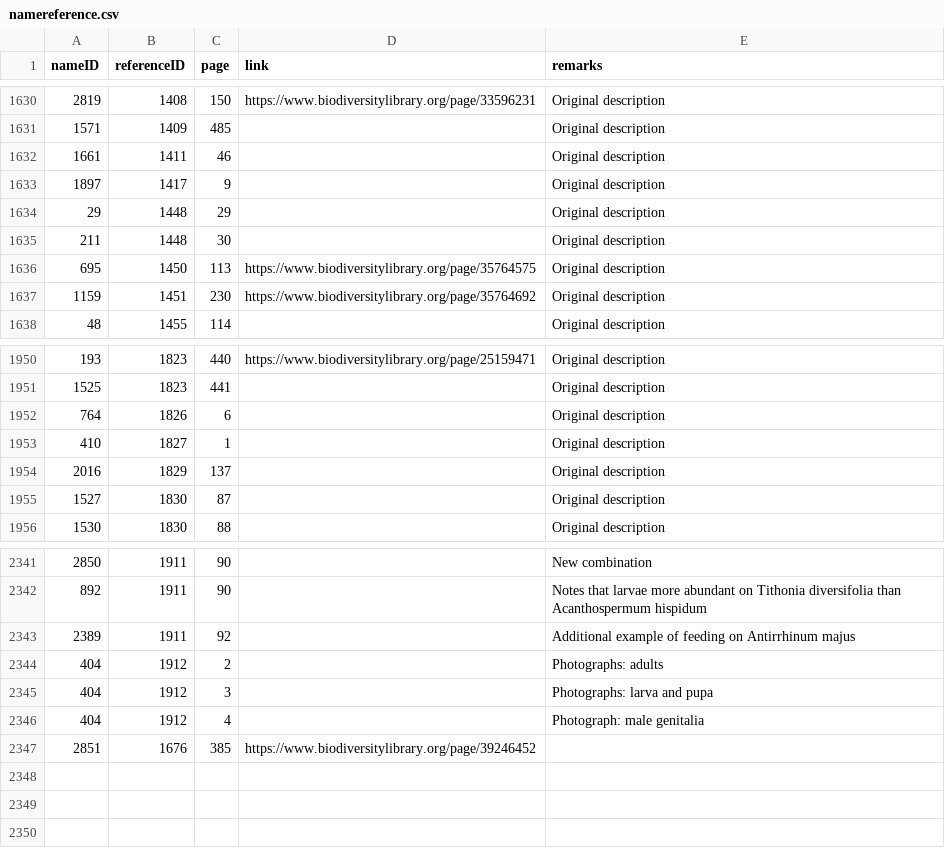
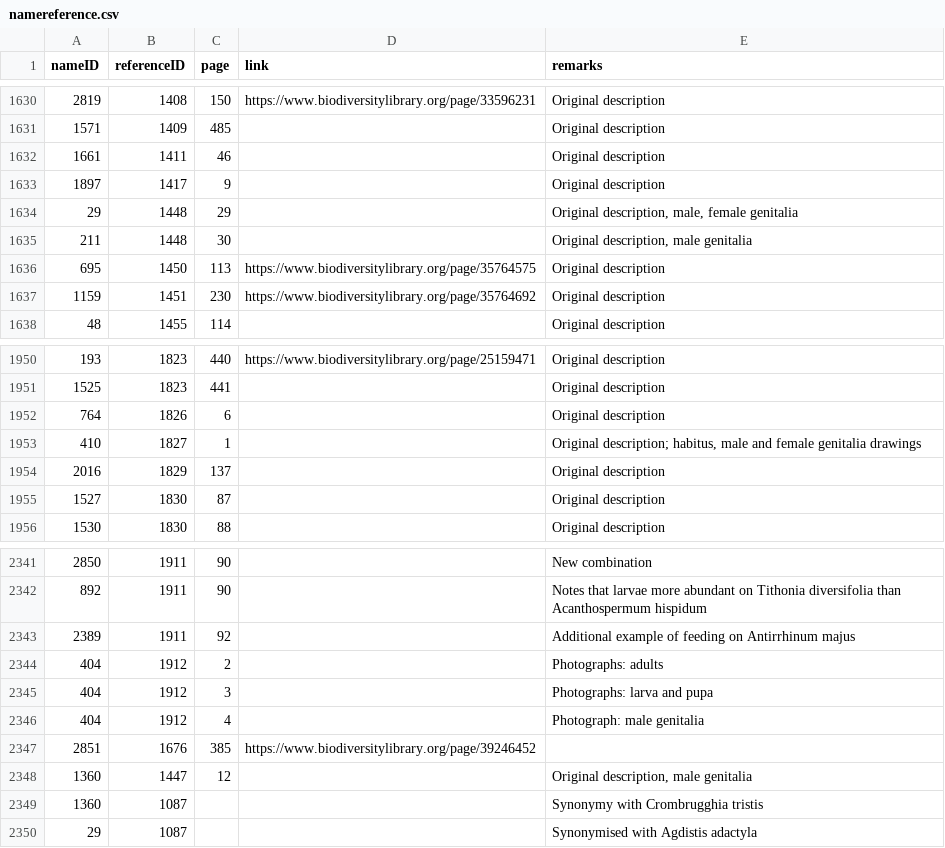
Before and after one commit to dhobern/pterophoroidea, a CSV file: coldp/data/namereference.csv, drawn as a sheet; only a part is shown, gaps mark what is left out.

```diff
--- a/coldp/data/namereference.csv
+++ b/coldp/data/namereference.csv
@@ -1633,4 +1633,4 @@ nameID,referenceID,page,link,remarks
 1897,1417,9,,Original description
-29,1448,29,,Original description
-211,1448,30,,Original description
+29,1448,29,,"Original description, male, female genitalia"
+211,1448,30,,"Original description, male genitalia"
 695,1450,113,https://www.biodiversitylibrary.org/page/35764575,Original description
@@ -1952,3 +1952,3 @@ nameID,referenceID,page,link,remarks
 764,1826,6,,Original description
-410,1827,1,,Original description
+410,1827,1,,"Original description; habitus, male and female genitalia drawings"
 2016,1829,137,,Original description
@@ -2347 +2347,4 @@ nameID,referenceID,page,link,remarks
 2851,1676,385,https://www.biodiversitylibrary.org/page/39246452,
+1360,1447,12,,"Original description, male genitalia"
+1360,1087,,,Synonymy with Crombrugghia tristis
+29,1087,,,Synonymised with Agdistis adactyla
```
Also changed, not shown: coldp/data/name.csv, coldp/data/reference.csv, 3 other files.
